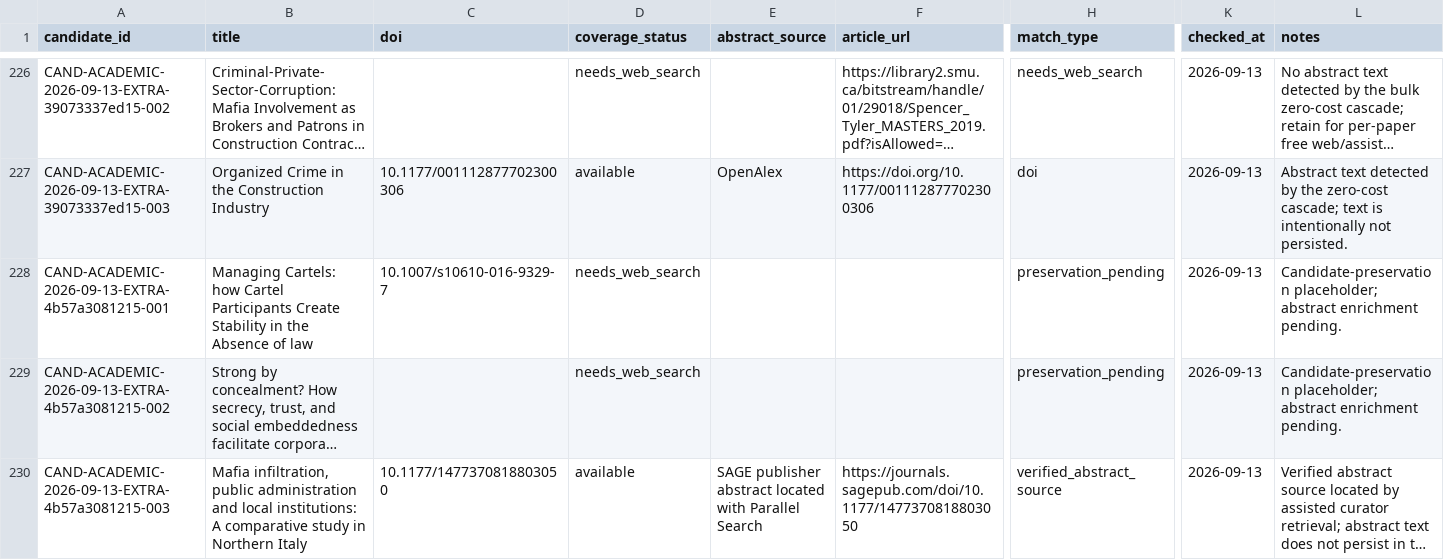
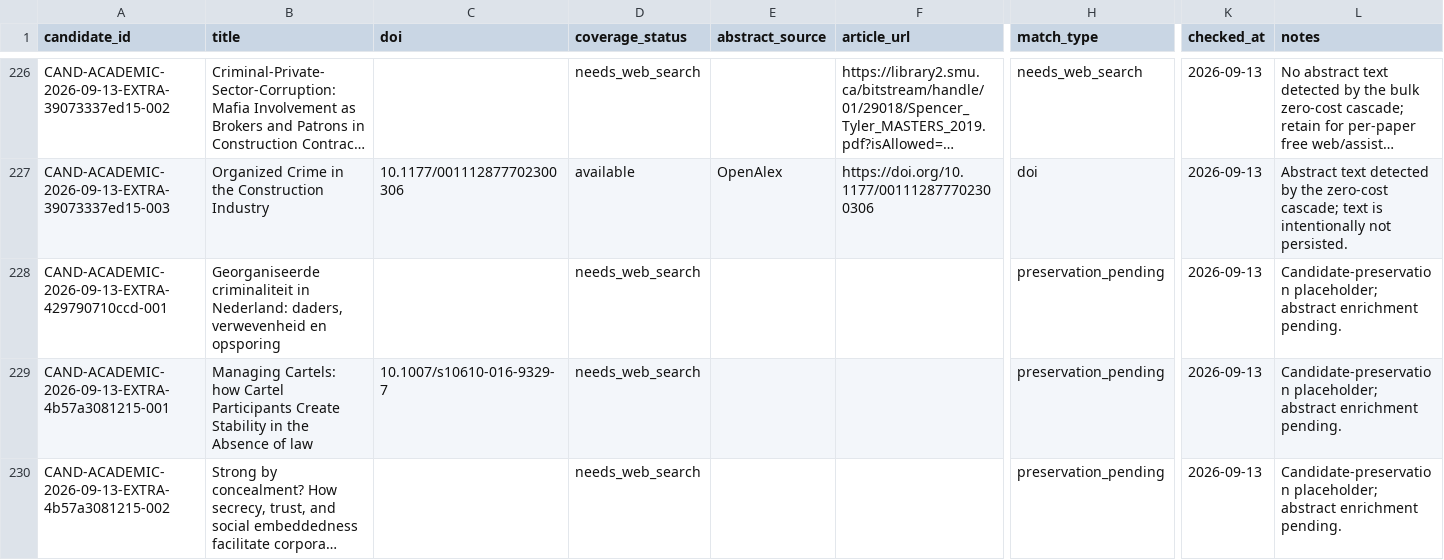
Before and after one commit to colazeta/criminal_infiltration_in_legal_economy_review, a CSV file: data/curation/abstract_coverage.csv, drawn as a sheet; only a part is shown, gaps mark what is left out; the shorter side is filled out with more unchanged rows; long unchanged cells end in …; rows hold the shown columns only; the diff names each change by its address in the sheet, - before the commit and + after, or states it on an @@ line.

```diff
--- a/data/curation/abstract_coverage.csv
+++ b/data/curation/abstract_coverage.csv
+row 228: CAND-ACADEMIC-2026-09-13-EXTRA-429790710ccd-001 | Georganiseerde criminaliteit in Nederland: daders, verwevenheid en opsporing |  | needs_web_search |  |  | preservation_pending | 2026-09-13 | Candidate-preservation placeholder; abstract enrichment pending.
```
Also changed, not shown: data/curation/access_coverage.csv, data/curation/retrieval_coverage.csv, 4 other files.
